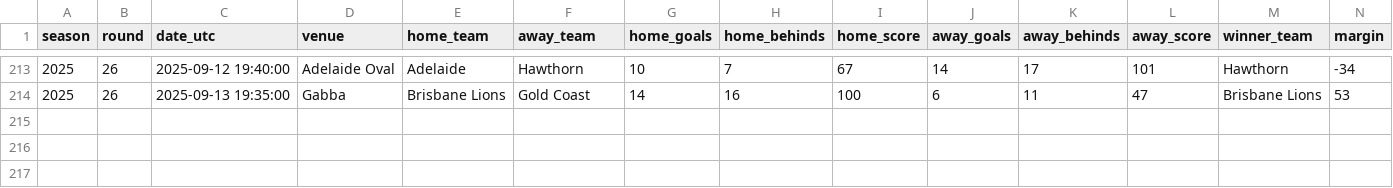
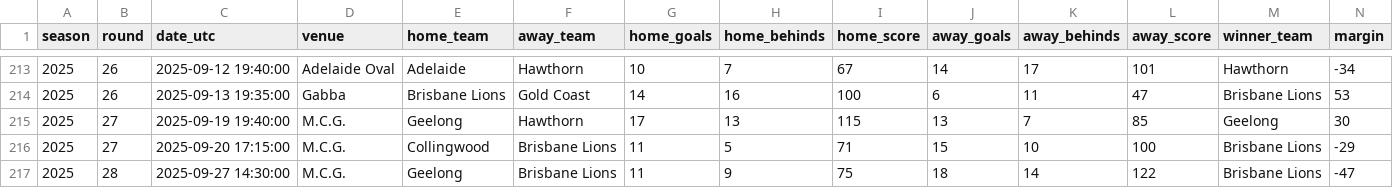
Before and after one commit to diego-alcaraz/AFL-Sentiment-Analysis, a CSV file: afl_results_2025.csv, drawn as a sheet; only a part is shown, gaps mark what is left out; rows hold the shown columns only; the diff names each change by its address in the sheet, - before the commit and + after, or states it on an @@ line.

Commit message:
Final Game

```diff
--- a/afl_results_2025.csv
+++ b/afl_results_2025.csv
+row 215: 2025 | 27 | 2025-09-19 19:40:00 | M.C.G. | Geelong | Hawthorn | 17 | 13 | 115 | 13 | 7 | 85 | Geelong | 30
+row 216: 2025 | 27 | 2025-09-20 17:15:00 | M.C.G. | Collingwood | Brisbane Lions | 11 | 5 | 71 | 15 | 10 | 100 | Brisbane Lions | -29
+row 217: 2025 | 28 | 2025-09-27 14:30:00 | M.C.G. | Geelong | Brisbane Lions | 11 | 9 | 75 | 18 | 14 | 122 | Brisbane Lions | -47
```
